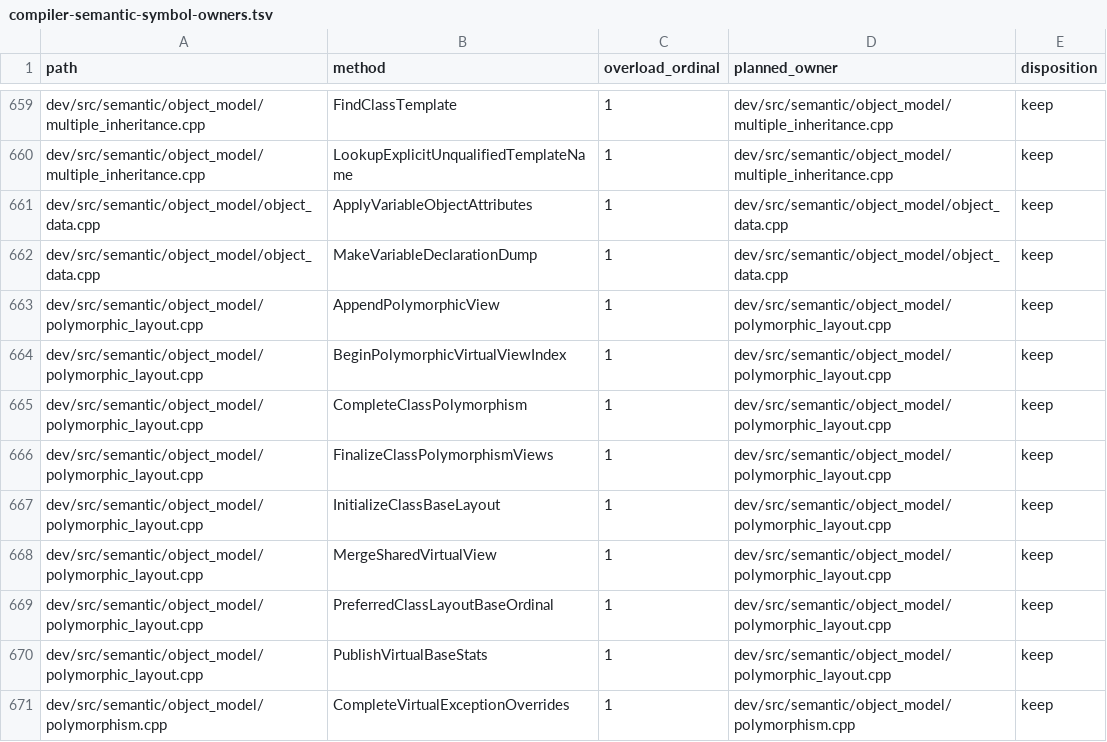
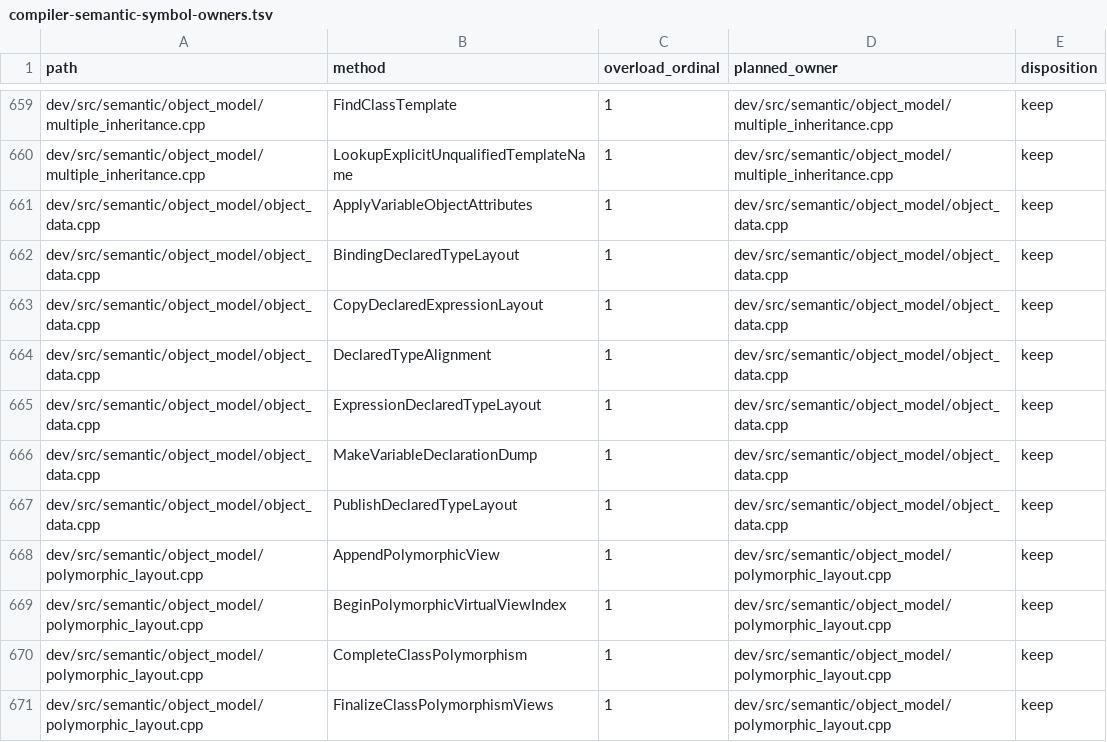
Before and after one commit to vishvananda/cppgm-extended, a TSV file: scripts/architecture/compiler-semantic-symbol-owners.tsv, drawn as a sheet; only a part is shown, gaps mark what is left out; the shorter side is filled out with more unchanged rows; the diff names each change by its address in the sheet, - before the commit and + after, or states it on an @@ line.

Commit message:
Preserve GNU alias alignment and structured storage facts

```diff
--- a/scripts/architecture/compiler-semantic-symbol-owners.tsv
+++ b/scripts/architecture/compiler-semantic-symbol-owners.tsv
+row 662: dev/src/semantic/object_model/object_data.cpp | BindingDeclaredTypeLayout | 1 | dev/src/semantic/object_model/object_data.cpp | keep
+row 663: dev/src/semantic/object_model/object_data.cpp | CopyDeclaredExpressionLayout | 1 | dev/src/semantic/object_model/object_data.cpp | keep
+row 664: dev/src/semantic/object_model/object_data.cpp | DeclaredTypeAlignment | 1 | dev/src/semantic/object_model/object_data.cpp | keep
+row 665: dev/src/semantic/object_model/object_data.cpp | ExpressionDeclaredTypeLayout | 1 | dev/src/semantic/object_model/object_data.cpp | keep
+row 667: dev/src/semantic/object_model/object_data.cpp | PublishDeclaredTypeLayout | 1 | dev/src/semantic/object_model/object_data.cpp | keep
```
Also changed, not shown: 27 other files.
